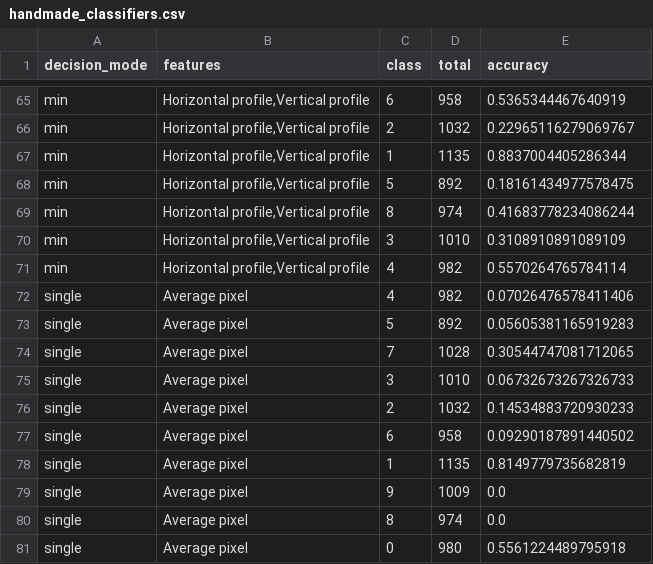
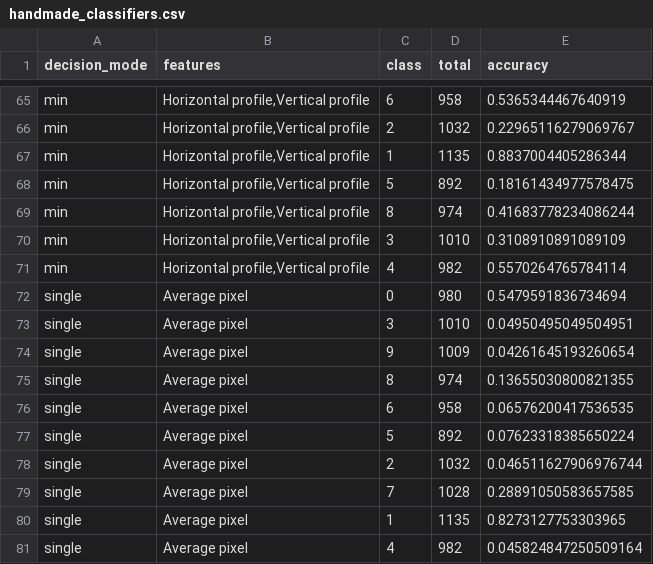
Before and after one commit to Lavode/33107-document-image-analysis, a CSV file: exercises/02_classification/data/handmade_classifiers.csv, drawn as a sheet; only a part is shown, gaps mark what is left out.

```diff
--- a/exercises/02_classification/data/handmade_classifiers.csv
+++ b/exercises/02_classification/data/handmade_classifiers.csv
@@ -71,11 +71,11 @@ min,"Horizontal profile,Vertical profile",3,1010,0.3108910891089109
 min,"Horizontal profile,Vertical profile",4,982,0.5570264765784114
-single,"Average pixel",4,982,0.07026476578411406
-single,"Average pixel",5,892,0.05605381165919283
-single,"Average pixel",7,1028,0.30544747081712065
-single,"Average pixel",3,1010,0.06732673267326733
-single,"Average pixel",2,1032,0.14534883720930233
-single,"Average pixel",6,958,0.09290187891440502
-single,"Average pixel",1,1135,0.8149779735682819
-single,"Average pixel",9,1009,0.0
-single,"Average pixel",8,974,0.0
-single,"Average pixel",0,980,0.5561224489795918
+single,"Average pixel",0,980,0.5479591836734694
+single,"Average pixel",3,1010,0.04950495049504951
+single,"Average pixel",9,1009,0.04261645193260654
+single,"Average pixel",8,974,0.13655030800821355
+single,"Average pixel",6,958,0.06576200417536535
+single,"Average pixel",5,892,0.07623318385650224
+single,"Average pixel",2,1032,0.046511627906976744
+single,"Average pixel",7,1028,0.28891050583657585
+single,"Average pixel",1,1135,0.8273127753303965
+single,"Average pixel",4,982,0.045824847250509164
```
Also changed, not shown: 14 other files.
